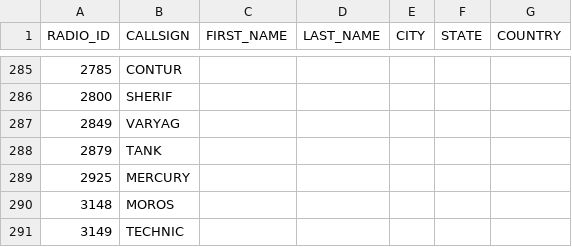
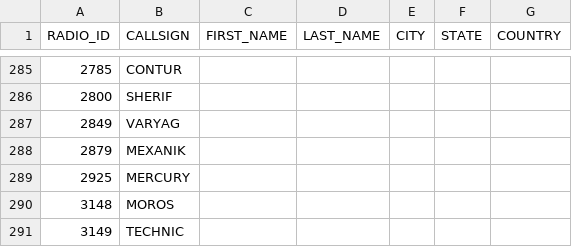
Before and after one commit to krot4u/Public_scripts, a CSV file: NXDN.csv, drawn as a sheet; only a part is shown, gaps mark what is left out.

Commit message:
Update NXDN.csv with new content

```diff
--- a/NXDN.csv
+++ b/NXDN.csv
@@ -287,3 +287,3 @@ RADIO_ID,CALLSIGN,FIRST_NAME,LAST_NAME,CITY,STATE,COUNTRY
 2849,VARYAG, , , , ,
-2879,TANK, , , , ,
+2879,MEXANIK, , , , ,
 2925,MERCURY, , , , ,
```
